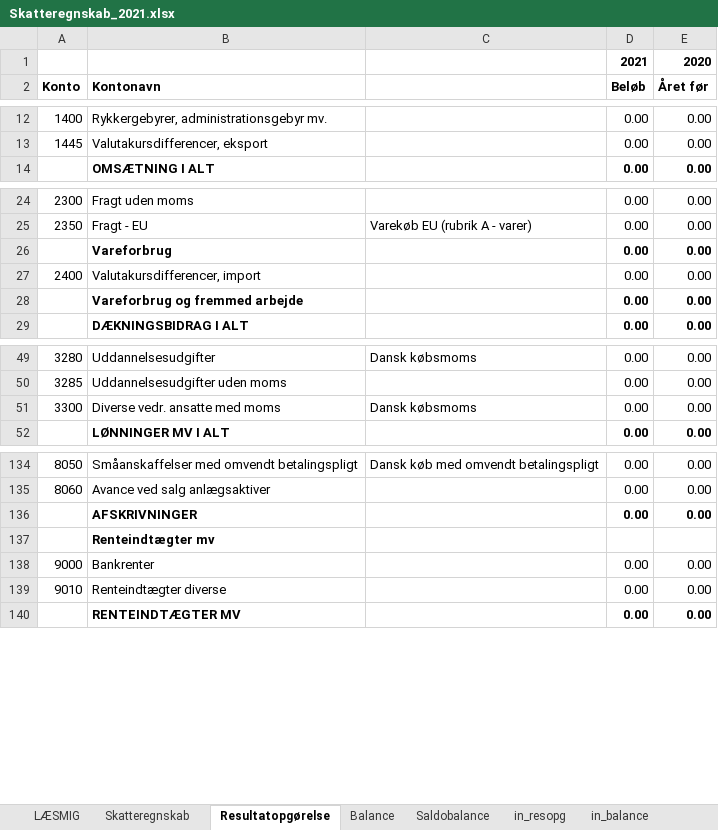
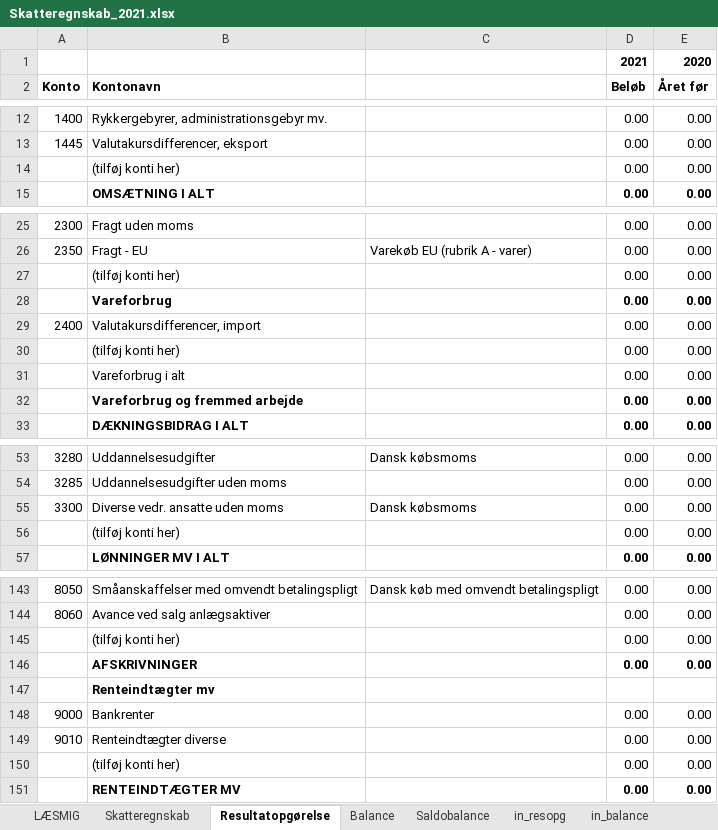
Before and after one commit to kaihp/dinero-skatteregnskab, an Excel workbook: Skatteregnskab_2021.xlsx, sheet Resultatopgørelse, drawn as a sheet; only a part is shown, gaps mark what is left out; values as stored, in another font and other column widths than the file's, no borders; addresses are those after the commit; the diff covers the shown part only; the diff names each change by its address in the sheet, - before the commit and + after, or states it on an @@ line.

Commit message:
Tilføj ekstra linje i bunden af alle lister markeret "(tilføj konti her)"
Tilføjet ekstra linje i bunden af alle lister markeret "(tilføj konti her)", så det er klarere hvor evt ekstra konti skal tilføjes. Linjen kan kopierers hvis du har flere ekstra konti som skal ind i samme liste (fx bank konti).

```diff
--- a/Skatteregnskab_2021.xlsx (sheet Resultatopgørelse)
+++ b/Skatteregnskab_2021.xlsx (sheet Resultatopgørelse)
+row 14:  | (tilføj konti her) |  | 0.00 | 0.00
+row 27:  | (tilføj konti her) |  | 0.00 | 0.00
+row 30:  | (tilføj konti her) |  | 0.00 | 0.00
+row 31:  | Vareforbrug i alt |  | 0.00 | 0.00
-B55 (Kontonavn): Diverse vedr. ansatte med moms
+B55 (Kontonavn): Diverse vedr. ansatte uden moms
+row 56:  | (tilføj konti her) |  | 0.00 | 0.00
+row 145:  | (tilføj konti her) |  | 0.00 | 0.00
+row 150:  | (tilføj konti her) |  | 0.00 | 0.00
```
Also changed, not shown: 5 added rows elsewhere in this sheet, sheet Saldobalance, sheet Balance, sheet LÆSMIG, formulas that keep their value, charts or pictures.
